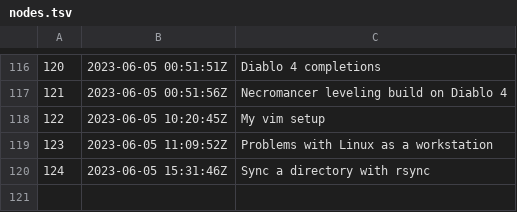
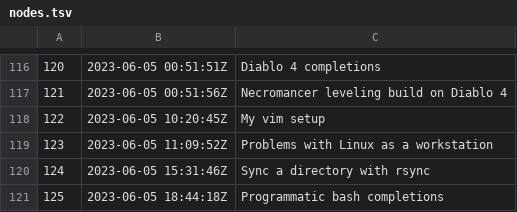
Before and after one commit to jlrickert/zet, a TSV file: docs/dex/nodes.tsv, drawn as a sheet; only a part is shown, gaps mark what is left out.

Commit message:
Programmatic bash completions

```diff
--- a/docs/dex/nodes.tsv
+++ b/docs/dex/nodes.tsv
@@ -120 +120,2 @@
 124	2023-06-05 15:31:46Z	Sync a directory with rsync
+125	2023-06-05 18:44:18Z	Programmatic bash completions
```
Also changed, not shown: 3 other files.
